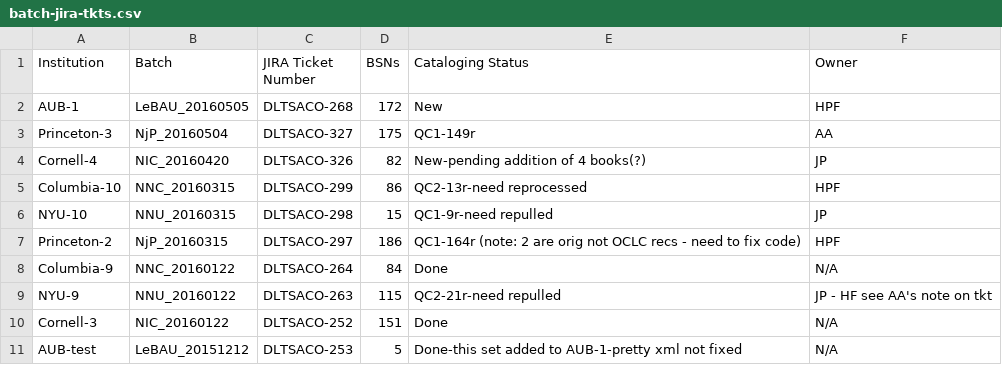
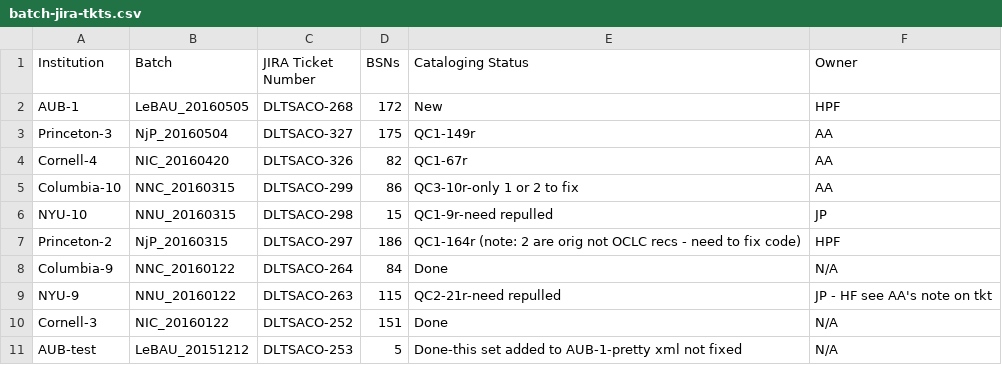
Before and after one commit to NYULibraries/aco-karms, a CSV file: work/batch-jira-tkts.csv, drawn as a sheet; only a part is shown.

Commit message:
Update batch-jira-tkts.csv

```diff
--- a/work/batch-jira-tkts.csv
+++ b/work/batch-jira-tkts.csv
@@ -3,4 +3,4 @@ AUB-1,LeBAU_20160505,DLTSACO-268,172,New,HPF
 Princeton-3,NjP_20160504,DLTSACO-327,175,QC1-149r,AA
-Cornell-4,NIC_20160420,DLTSACO-326,82,New-pending addition of 4 books(?),JP
-Columbia-10,NNC_20160315,DLTSACO-299,86,QC2-13r-need reprocessed,HPF
+Cornell-4,NIC_20160420,DLTSACO-326,82,QC1-67r,AA
+Columbia-10,NNC_20160315,DLTSACO-299,86,QC3-10r-only 1 or 2 to fix,AA
 NYU-10,NNU_20160315,DLTSACO-298,15,QC1-9r-need repulled,JP
```
